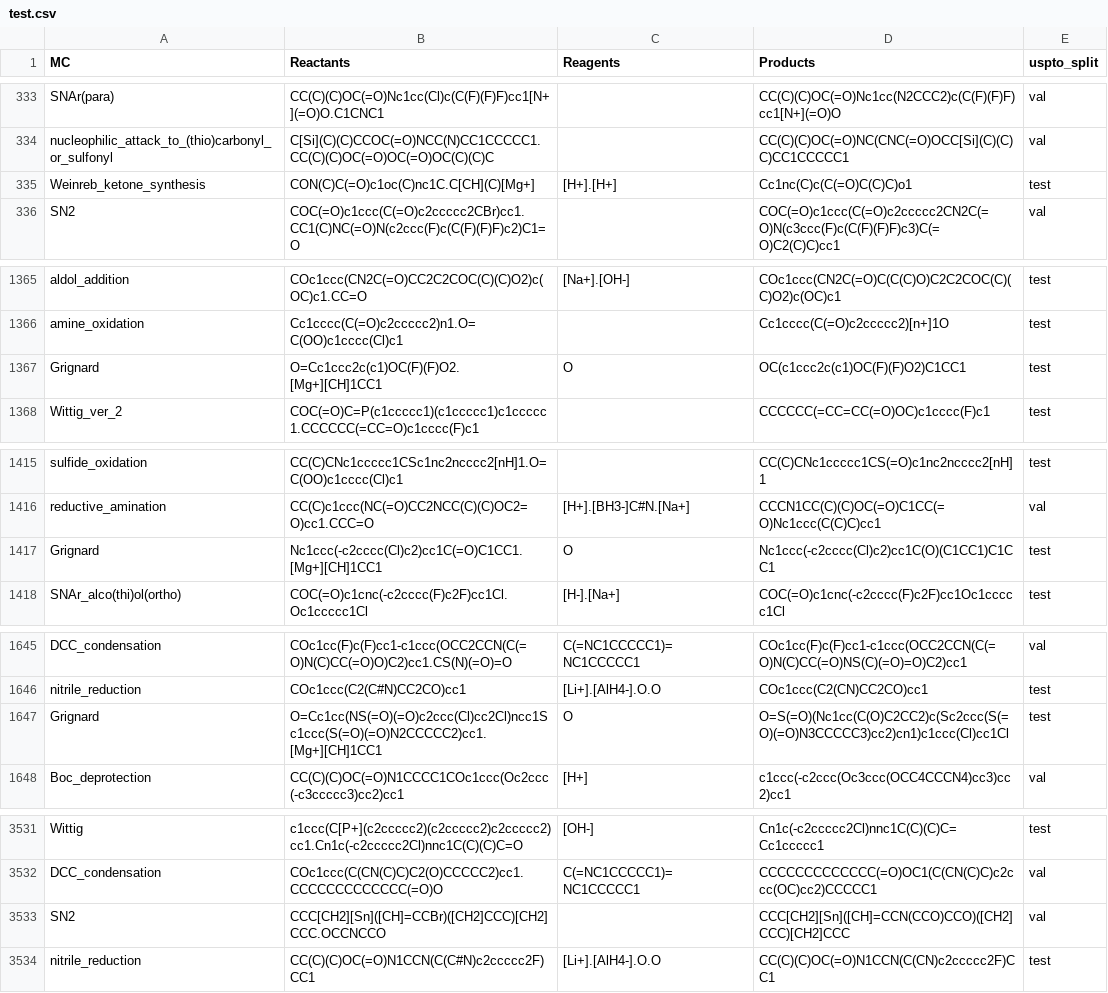
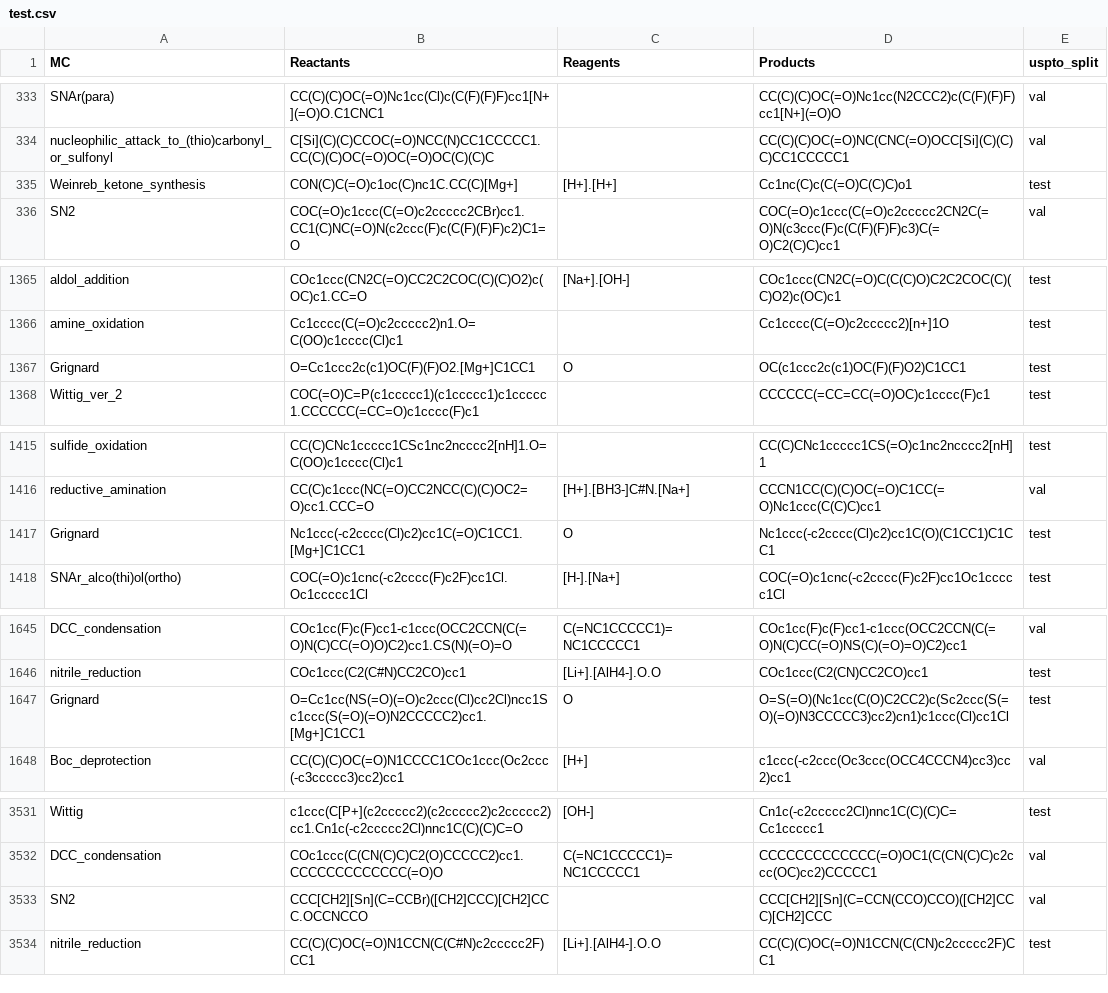
Before and after one commit to Mohammedlabbouj/rxngraphormer, a CSV file: dataset/uspto31k_stratified_splite_unmatched/test.csv, drawn as a sheet; only a part is shown, gaps mark what is left out; the diff covers the shown part only.

```diff
--- a/dataset/uspto31k_stratified_splite_unmatched/test.csv
+++ b/dataset/uspto31k_stratified_splite_unmatched/test.csv
@@ -334,3 +334,3 @@ SNAr(para),CC(C)(C)OC(=O)Nc1cc(Cl)c(C(F)(F)F)cc1[N+](=O)O.C1CNC1,,CC(C)(C)OC(=O)
 nucleophilic_attack_to_(thio)carbonyl_or_sulfonyl,C[Si](C)(C)CCOC(=O)NCC(N)CC1CCCCC1.CC(C)(C)OC(=O)OC(=O)OC(C)(C)C,,CC(C)(C)OC(=O)NC(CNC(=O)OCC[Si](C)(C)C)CC1CCCCC1,val
-Weinreb_ketone_synthesis,CON(C)C(=O)c1oc(C)nc1C.C[CH](C)[Mg+],[H+].[H+],Cc1nc(C)c(C(=O)C(C)C)o1,test
+Weinreb_ketone_synthesis,CON(C)C(=O)c1oc(C)nc1C.CC(C)[Mg+],[H+].[H+],Cc1nc(C)c(C(=O)C(C)C)o1,test
 SN2,COC(=O)c1ccc(C(=O)c2ccccc2CBr)cc1.CC1(C)NC(=O)N(c2ccc(F)c(C(F)(F)F)c2)C1=O,,COC(=O)c1ccc(C(=O)c2ccccc2CN2C(=O)N(c3ccc(F)c(C(F)(F)F)c3)C(=O)C2(C)C)cc1,val
@@ -1366,3 +1366,3 @@ aldol_addition,COc1ccc(CN2C(=O)CC2C2COC(C)(C)O2)c(OC)c1.CC=O,[Na+].[OH-],COc1ccc
 amine_oxidation,Cc1cccc(C(=O)c2ccccc2)n1.O=C(OO)c1cccc(Cl)c1,,Cc1cccc(C(=O)c2ccccc2)[n+]1O,test
-Grignard,O=Cc1ccc2c(c1)OC(F)(F)O2.[Mg+][CH]1CC1,O,OC(c1ccc2c(c1)OC(F)(F)O2)C1CC1,test
+Grignard,O=Cc1ccc2c(c1)OC(F)(F)O2.[Mg+]C1CC1,O,OC(c1ccc2c(c1)OC(F)(F)O2)C1CC1,test
 Wittig_ver_2,COC(=O)C=P(c1ccccc1)(c1ccccc1)c1ccccc1.CCCCCC(=CC=O)c1cccc(F)c1,,CCCCCC(=CC=CC(=O)OC)c1cccc(F)c1,test
@@ -1416,3 +1416,3 @@ sulfide_oxidation,CC(C)CNc1ccccc1CSc1nc2ncccc2[nH]1.O=C(OO)c1cccc(Cl)c1,,CC(C)CN
 reductive_amination,CC(C)c1ccc(NC(=O)CC2NCC(C)(C)OC2=O)cc1.CCC=O,[H+].[BH3-]C#N.[Na+],CCCN1CC(C)(C)OC(=O)C1CC(=O)Nc1ccc(C(C)C)cc1,val
-Grignard,Nc1ccc(-c2cccc(Cl)c2)cc1C(=O)C1CC1.[Mg+][CH]1CC1,O,Nc1ccc(-c2cccc(Cl)c2)cc1C(O)(C1CC1)C1CC1,test
+Grignard,Nc1ccc(-c2cccc(Cl)c2)cc1C(=O)C1CC1.[Mg+]C1CC1,O,Nc1ccc(-c2cccc(Cl)c2)cc1C(O)(C1CC1)C1CC1,test
 SNAr_alco(thi)ol(ortho),COC(=O)c1cnc(-c2cccc(F)c2F)cc1Cl.Oc1ccccc1Cl,[H-].[Na+],COC(=O)c1cnc(-c2cccc(F)c2F)cc1Oc1ccccc1Cl,test
@@ -1646,3 +1646,3 @@ DCC_condensation,COc1cc(F)c(F)cc1-c1ccc(OCC2CCN(C(=O)N(C)CC(=O)O)C2)cc1.CS(N)(=O
 nitrile_reduction,COc1ccc(C2(C#N)CC2CO)cc1,[Li+].[AlH4-].O.O,COc1ccc(C2(CN)CC2CO)cc1,test
-Grignard,O=Cc1cc(NS(=O)(=O)c2ccc(Cl)cc2Cl)ncc1Sc1ccc(S(=O)(=O)N2CCCCC2)cc1.[Mg+][CH]1CC1,O,O=S(=O)(Nc1cc(C(O)C2CC2)c(Sc2ccc(S(=O)(=O)N3CCCCC3)cc2)cn1)c1ccc(Cl)cc1Cl,test
+Grignard,O=Cc1cc(NS(=O)(=O)c2ccc(Cl)cc2Cl)ncc1Sc1ccc(S(=O)(=O)N2CCCCC2)cc1.[Mg+]C1CC1,O,O=S(=O)(Nc1cc(C(O)C2CC2)c(Sc2ccc(S(=O)(=O)N3CCCCC3)cc2)cn1)c1ccc(Cl)cc1Cl,test
 Boc_deprotection,CC(C)(C)OC(=O)N1CCCC1COc1ccc(Oc2ccc(-c3ccccc3)cc2)cc1,[H+],c1ccc(-c2ccc(Oc3ccc(OCC4CCCN4)cc3)cc2)cc1,val
@@ -3532,3 +3532,3 @@ Wittig,c1ccc(C[P+](c2ccccc2)(c2ccccc2)c2ccccc2)cc1.Cn1c(-c2ccccc2Cl)nnc1C(C)(C)C
 DCC_condensation,COc1ccc(C(CN(C)C)C2(O)CCCCC2)cc1.CCCCCCCCCCCCC(=O)O,C(=NC1CCCCC1)=NC1CCCCC1,CCCCCCCCCCCCC(=O)OC1(C(CN(C)C)c2ccc(OC)cc2)CCCCC1,val
-SN2,CCC[CH2][Sn]([CH]=CCBr)([CH2]CCC)[CH2]CCC.OCCNCCO,,CCC[CH2][Sn]([CH]=CCN(CCO)CCO)([CH2]CCC)[CH2]CCC,val
+SN2,CCC[CH2][Sn](C=CCBr)([CH2]CCC)[CH2]CCC.OCCNCCO,,CCC[CH2][Sn](C=CCN(CCO)CCO)([CH2]CCC)[CH2]CCC,val
 nitrile_reduction,CC(C)(C)OC(=O)N1CCN(C(C#N)c2ccccc2F)CC1,[Li+].[AlH4-].O.O,CC(C)(C)OC(=O)N1CCN(C(CN)c2ccccc2F)CC1,test
```
Also changed, not shown: 5 edited cells elsewhere in this file, dataset/uspto31k_stratified_splite_unmatched/val.csv, 1 other file.
